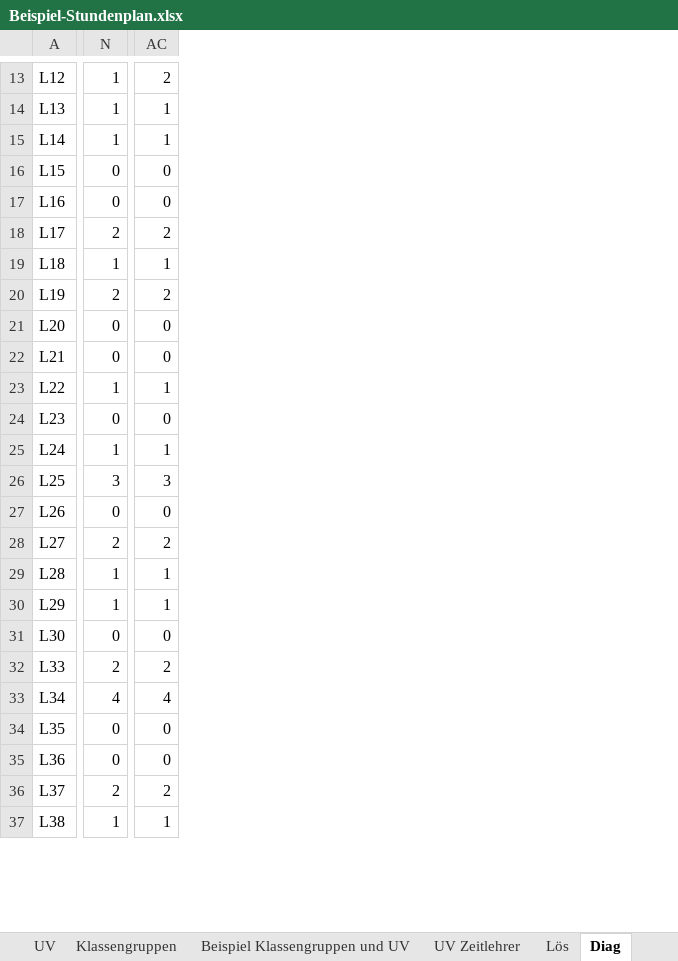
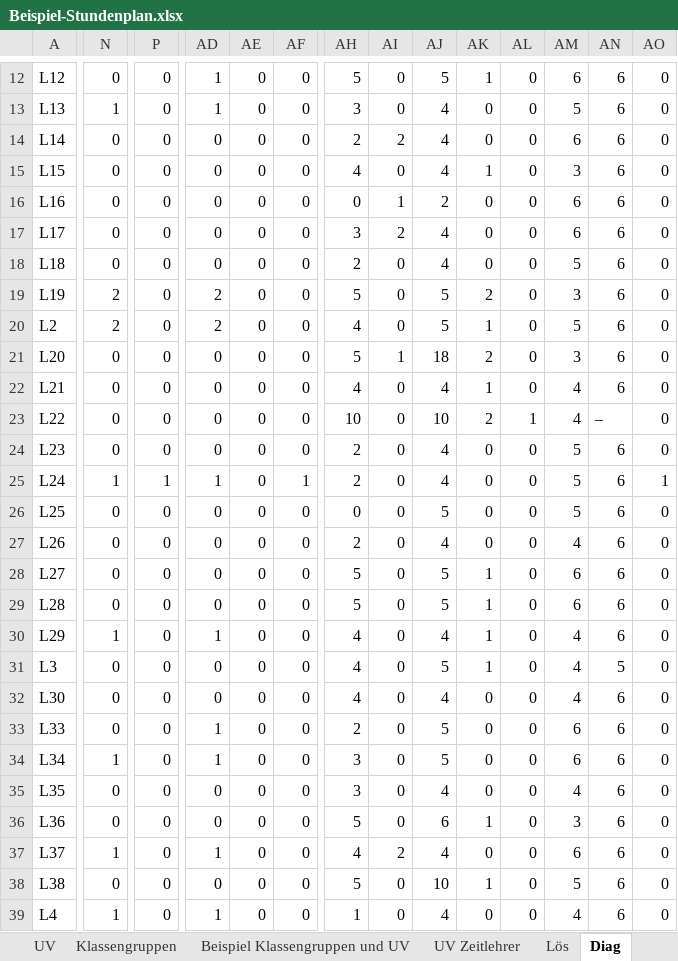
Before and after one commit to Ansgar13/Stundenplanprogramm, an Excel workbook: docs/Beispiel-Stundenplan.xlsx, sheet Diag, drawn as a sheet; only a part is shown, gaps mark what is left out; values as stored, in another font and other column widths than the file's, no cell formats; addresses are those after the commit; rows hold the shown columns only; the diff covers the shown part only; the diff names each change by its address in the sheet, - before the commit and + after, or states it on an @@ line.

```diff
--- a/docs/Beispiel-Stundenplan.xlsx (sheet Diag)
+++ b/docs/Beispiel-Stundenplan.xlsx (sheet Diag)
+column P, rows 12-19: all 0; rows 21-30: 0 | 0 | 0 | 0 | 1 | 0 | 0 | 0 | 0 | 0; rows 32-38: all 0
+column AD, rows 12-19: 1 | 1 | 0 | 0 | 0 | 0 | 0 | 2; rows 21-30: 0 | 0 | 0 | 0 | 1 | 0 | 0 | 0 | 0 | 1; rows 32-38: 0 | 1 | 1 | 0 | 0 | 1 | 0
+column AE, rows 12-19: all 0; rows 21-30: all 0; rows 32-38: all 0
+column AF, rows 12-19: all 0; rows 21-30: 0 | 0 | 0 | 0 | 1 | 0 | 0 | 0 | 0 | 0; rows 32-38: all 0
+column AH, rows 12-19: 5 | 3 | 2 | 4 | 0 | 3 | 2 | 5; rows 21-30: 5 | 4 | 10 | 2 | 2 | 0 | 2 | 5 | 5 | 4; rows 32-38: 4 | 2 | 3 | 3 | 5 | 4 | 5
+column AI, rows 12-19: 0 | 0 | 2 | 0 | 1 | 2 | 0 | 0; rows 21-30: 1 | 0 | 0 | 0 | 0 | 0 | 0 | 0 | 0 | 0; rows 32-38: 0 | 0 | 0 | 0 | 0 | 2 | 0
+column AJ, rows 12-19: 5 | 4 | 4 | 4 | 2 | 4 | 4 | 5; rows 21-30: 18 | 4 | 10 | 4 | 4 | 5 | 4 | 5 | 5 | 4; rows 32-38: 4 | 5 | 5 | 4 | 6 | 4 | 10
+column AL, rows 12-19: all 0; rows 21-30: 0 | 0 | 1 | 0 | 0 | 0 | 0 | 0 | 0 | 0; rows 32-38: all 0
+column AM, rows 12-19: 6 | 5 | 6 | 3 | 6 | 6 | 5 | 3; rows 21-30: 3 | 4 | 4 | 5 | 5 | 5 | 4 | 6 | 6 | 4; rows 32-38: 4 | 6 | 6 | 4 | 3 | 6 | 5
+column AN, rows 12-19: all 6; rows 21-30: 6 | 6 | – | 6 | 6 | 6 | 6 | 6 | 6 | 6; rows 32-38: all 6
+column AO, rows 12-19: all 0; rows 21-30: 0 | 0 | 0 | 0 | 1 | 0 | 0 | 0 | 0 | 0; rows 32-38: all 0
-N12: 1
+N12: 0
-AK12: 2
+AK12: 1
-AK13:AK14: 1
+AK13:AK14: 0
-N14: 1
+N14: 0
-AK15: 0
+AK15: 1
-N17: 2
+N17: 0
-AK17: 2
+AK17: 0
-N18: 1
+N18: 0
-AK18: 1
+AK18: 0
+row 20: L2 | 2 | 0 | 2 | 0 | 0 | 4 | 0 | 5 | 1 | 0 | 5 | 6 | 0
-AK21: 0
+AK21: 2
-AK22: 0
+AK22: 1
-N23: 1
+N23: 0
-AK23: 1
+AK23: 2
-AK25: 1
+AK25: 0
-N26: 3
+N26: 0
-AK26: 3
+AK26: 0
-N28: 2
+N28: 0
-AK28: 2
+AK28: 1
-N29: 1
+N29: 0
+row 31: L3 | 0 | 0 | 0 | 0 | 0 | 4 | 0 | 5 | 1 | 0 | 4 | 5 | 0
-N33: 2
+N33: 0
-AK33: 2
+AK33: 0
-N34: 4
+N34: 1
-AK34: 4
+AK34: 0
-AK36: 0
+AK36: 1
-N37: 2
+N37: 1
-AK37: 2
+AK37: 0
-N38: 1
+N38: 0
+row 39: L4 | 1 | 0 | 1 | 0 | 0 | 1 | 0 | 4 | 0 | 0 | 4 | 6 | 0
```
Also changed, not shown: 5 added rows, 8 removed rows, 6 moved rows, 7 added columns, 88 edited cells and merged cells elsewhere in this sheet, sheet Plan, sheet Verl, sheet Rank, sheet TR-F, sheet Dstd-F, sheet EdCfg, 2 more sheets, other sheet tabs, cell formats.
